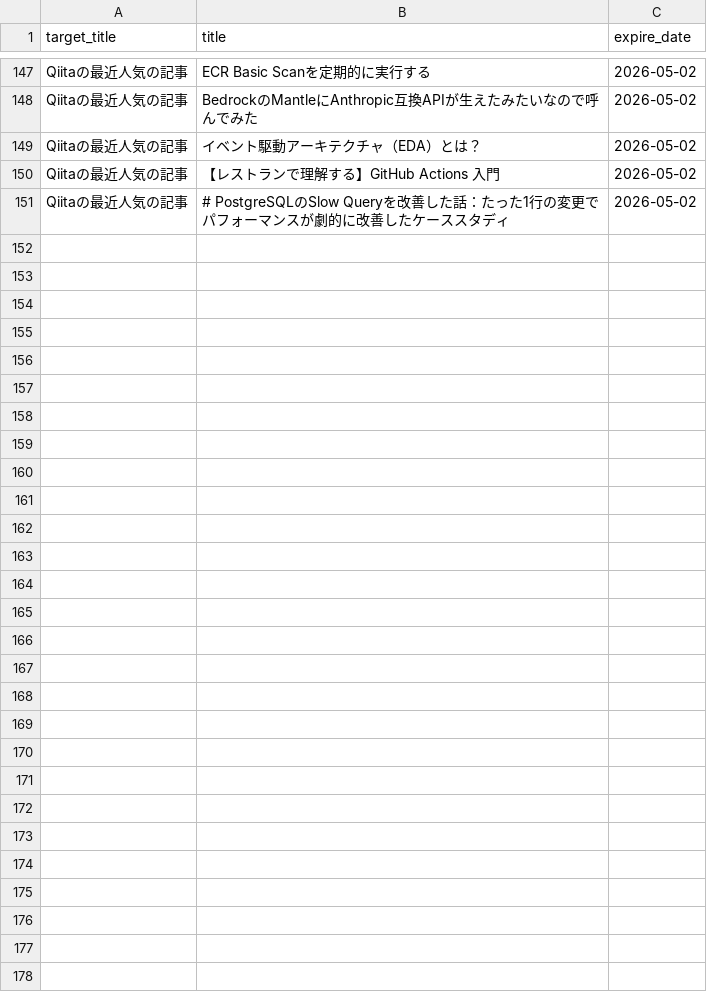
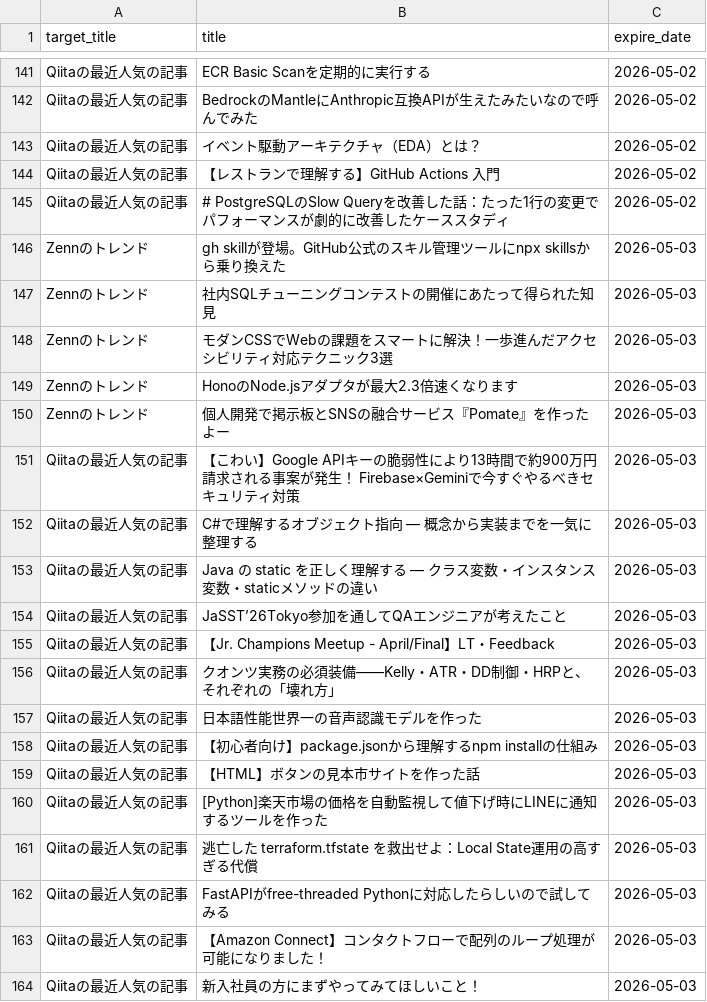
Before and after one commit to grazie-a-k-a-keita/rss-reader, a CSV file: src/data/histories.csv, drawn as a sheet; only a part is shown, gaps mark what is left out; the diff covers the shown part only; the diff names each change by its address in the sheet, - before the commit and + after, or states it on an @@ line.

```diff
--- a/src/data/histories.csv
+++ b/src/data/histories.csv
+row 146: Zennのトレンド | gh skillが登場。GitHub公式のスキル管理ツールにnpx skillsから乗り換えた | 2026-05-03
+row 147: Zennのトレンド | 社内SQLチューニングコンテストの開催にあたって得られた知見 | 2026-05-03
+row 148: Zennのトレンド | モダンCSSでWebの課題をスマートに解決！一歩進んだアクセシビリティ対応テクニック3選 | 2026-05-03
+row 149: Zennのトレンド | HonoのNode.jsアダプタが最大2.3倍速くなります | 2026-05-03
+row 150: Zennのトレンド | 個人開発で掲示板とSNSの融合サービス『Pomate』を作ったよー | 2026-05-03
+row 151: Qiitaの最近人気の記事 | 【こわい】Google APIキーの脆弱性により13時間で約900万円請求される事案が発生！ Firebase×Geminiで今すぐやるべきセキュリティ対策 | 2026-05-03
+row 152: Qiitaの最近人気の記事 | C#で理解するオブジェクト指向 ― 概念から実装までを一気に整理する | 2026-05-03
+row 153: Qiitaの最近人気の記事 | Java の static を正しく理解する — クラス変数・インスタンス変数・staticメソッドの違い | 2026-05-03
+row 154: Qiitaの最近人気の記事 | JaSST’26Tokyo参加を通してQAエンジニアが考えたこと | 2026-05-03
+row 155: Qiitaの最近人気の記事 | 【Jr. Champions Meetup - April/Final】LT・Feedback | 2026-05-03
+row 156: Qiitaの最近人気の記事 | クオンツ実務の必須装備――Kelly・ATR・DD制御・HRPと、それぞれの「壊れ方」 | 2026-05-03
+row 157: Qiitaの最近人気の記事 | 日本語性能世界一の音声認識モデルを作った | 2026-05-03
+row 158: Qiitaの最近人気の記事 | 【初心者向け】package.jsonから理解するnpm installの仕組み | 2026-05-03
+row 159: Qiitaの最近人気の記事 | 【HTML】ボタンの見本市サイトを作った話 | 2026-05-03
+row 160: Qiitaの最近人気の記事 | [Python]楽天市場の価格を自動監視して値下げ時にLINEに通知するツールを作った | 2026-05-03
+row 161: Qiitaの最近人気の記事 | 逃亡した terraform.tfstate を救出せよ：Local State運用の高すぎる代償 | 2026-05-03
+row 162: Qiitaの最近人気の記事 | FastAPIがfree-threaded Pythonに対応したらしいので試してみる | 2026-05-03
+row 163: Qiitaの最近人気の記事 | 【Amazon Connect】コンタクトフローで配列のループ処理が可能になりました！ | 2026-05-03
+row 164: Qiitaの最近人気の記事 | 新入社員の方にまずやってみてほしいこと！ | 2026-05-03
```
Also changed, not shown: 6 removed rows elsewhere in this file.
